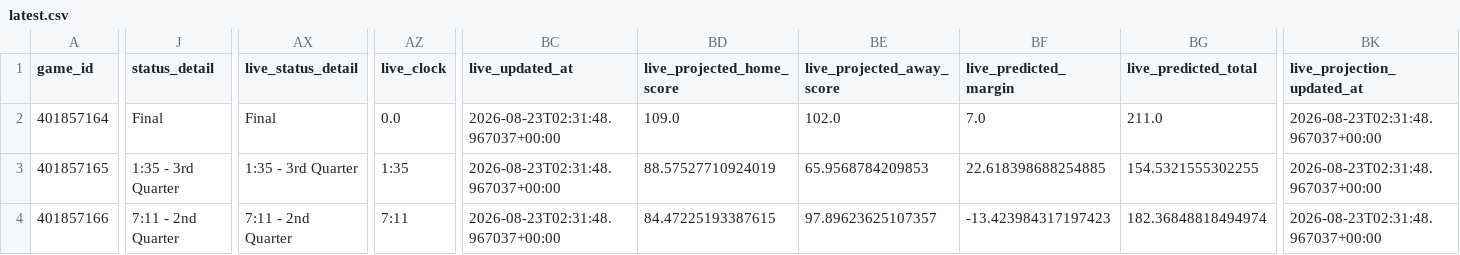
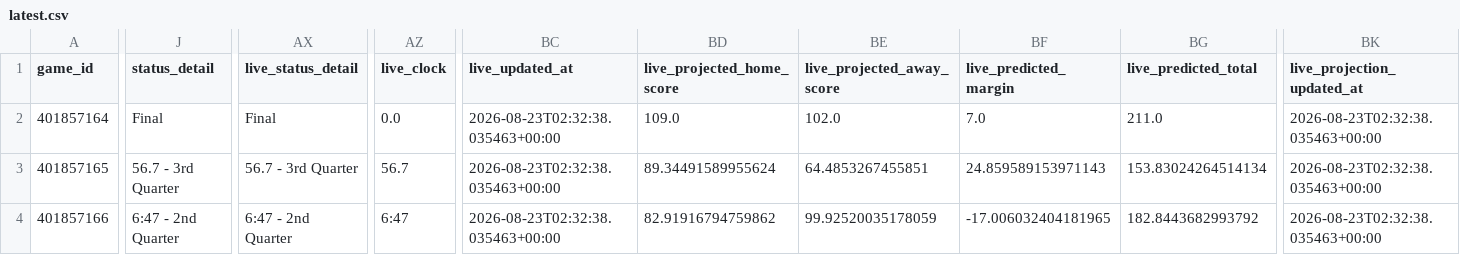
Before and after one commit to mvnathan/wnba-data, a CSV file: predictions/latest.csv, drawn as a sheet; only a part is shown, gaps mark what is left out; the diff covers the shown part only; the diff names each change by its address in the sheet, - before the commit and + after, or states it on an @@ line.

```diff
--- a/predictions/latest.csv
+++ b/predictions/latest.csv
-BC2:BC4 (live_updated_at): 2026-08-23T02:31:48.967037+00:00
+BC2:BC4 (live_updated_at): 2026-08-23T02:32:38.035463+00:00
-BK2:BK4 (live_projection_updated_at): 2026-08-23T02:31:48.967037+00:00
+BK2:BK4 (live_projection_updated_at): 2026-08-23T02:32:38.035463+00:00
-J3 (status_detail): 1:35 - 3rd Quarter
+J3 (status_detail): 56.7 - 3rd Quarter
-AX3 (live_status_detail): 1:35 - 3rd Quarter
+AX3 (live_status_detail): 56.7 - 3rd Quarter
-AZ3 (live_clock): 1:35
+AZ3 (live_clock): 56.7
-BD3 (live_projected_home_score): 88.57527710924019
+BD3 (live_projected_home_score): 89.34491589955624
-BE3 (live_projected_away_score): 65.9568784209853
+BE3 (live_projected_away_score): 64.4853267455851
-BF3 (live_predicted_margin): 22.618398688254885
+BF3 (live_predicted_margin): 24.859589153971143
-BG3 (live_predicted_total): 154.5321555302255
+BG3 (live_predicted_total): 153.83024264514134
-J4 (status_detail): 7:11 - 2nd Quarter
+J4 (status_detail): 6:47 - 2nd Quarter
-AX4 (live_status_detail): 7:11 - 2nd Quarter
+AX4 (live_status_detail): 6:47 - 2nd Quarter
-AZ4 (live_clock): 7:11
+AZ4 (live_clock): 6:47
-BD4 (live_projected_home_score): 84.47225193387615
+BD4 (live_projected_home_score): 82.91916794759862
-BE4 (live_projected_away_score): 97.89623625107357
+BE4 (live_projected_away_score): 99.92520035178059
-BF4 (live_predicted_margin): -13.423984317197423
+BF4 (live_predicted_margin): -17.006032404181965
-BG4 (live_predicted_total): 182.36848818494974
+BG4 (live_predicted_total): 182.8443682993792
```
Also changed, not shown: 18 edited cells elsewhere in this file, 8 other files.
